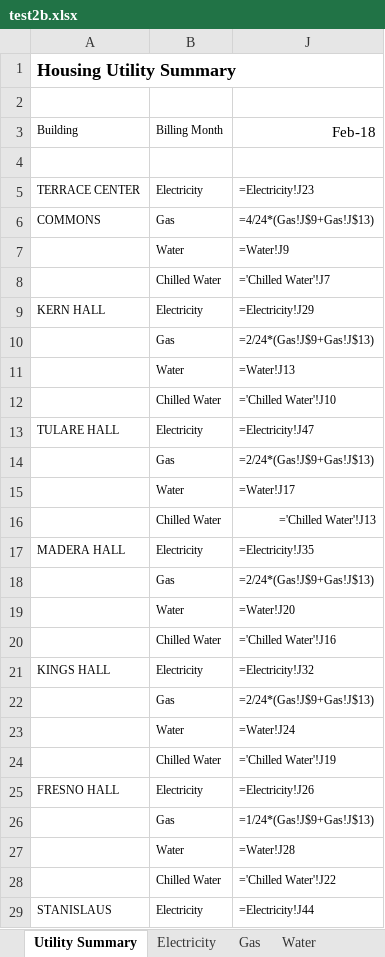
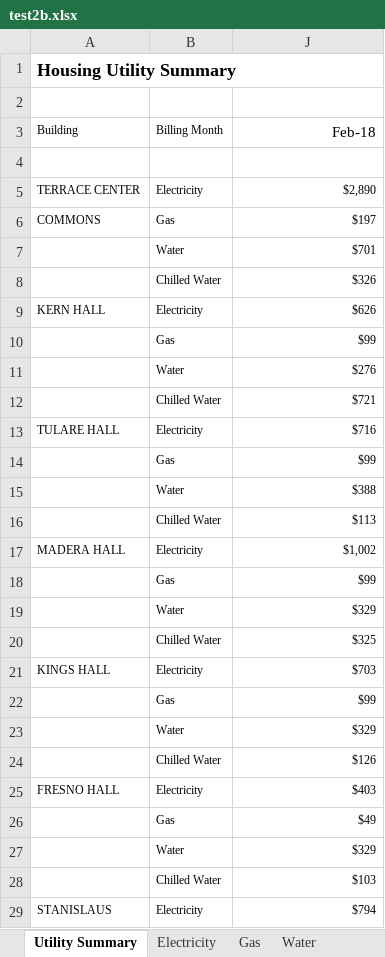
Before and after one commit to 1123456789011/refillRecharge, an Excel workbook: test2b.xlsx, sheet Utility Summary, drawn as a sheet; only a part is shown; values as stored, in another font and other column widths than the file's, no borders; formulas without a stored value are shown as written; the diff covers the shown part only; the diff names each change by its address in the sheet, - before the commit and + after, or states it on an @@ line.

```diff
--- a/test2b.xlsx (sheet Utility Summary)
+++ b/test2b.xlsx (sheet Utility Summary)
-J5 (Feb-18): =Electricity!J23
+J5 (Feb-18): $2,890
-J6 (Feb-18): =4/24*(Gas!J$9+Gas!J$13)
+J6 (Feb-18): $197
-J7 (Feb-18): =Water!J9
+J7 (Feb-18): $701
-J8 (Feb-18): ='Chilled Water'!J7
+J8 (Feb-18): $326
-J9 (Feb-18): =Electricity!J29
+J9 (Feb-18): $626
-J10 (Feb-18): =2/24*(Gas!J$9+Gas!J$13)
+J10 (Feb-18): $99
-J11 (Feb-18): =Water!J13
+J11 (Feb-18): $276
-J12 (Feb-18): ='Chilled Water'!J10
+J12 (Feb-18): $721
-J13 (Feb-18): =Electricity!J47
+J13 (Feb-18): $716
-J14 (Feb-18): =2/24*(Gas!J$9+Gas!J$13)
+J14 (Feb-18): $99
-J15 (Feb-18): =Water!J17
+J15 (Feb-18): $388
-J16 (Feb-18): ='Chilled Water'!J13
+J16 (Feb-18): $113
-J17 (Feb-18): =Electricity!J35
+J17 (Feb-18): $1,002
-J18 (Feb-18): =2/24*(Gas!J$9+Gas!J$13)
+J18 (Feb-18): $99
-J19 (Feb-18): =Water!J20
+J19 (Feb-18): $329
-J20 (Feb-18): ='Chilled Water'!J16
+J20 (Feb-18): $325
-J21 (Feb-18): =Electricity!J32
+J21 (Feb-18): $703
-J22 (Feb-18): =2/24*(Gas!J$9+Gas!J$13)
+J22 (Feb-18): $99
-J23 (Feb-18): =Water!J24
+J23 (Feb-18): $329
-J24 (Feb-18): ='Chilled Water'!J19
+J24 (Feb-18): $126
-J25 (Feb-18): =Electricity!J26
+J25 (Feb-18): $403
-J26 (Feb-18): =1/24*(Gas!J$9+Gas!J$13)
+J26 (Feb-18): $49
-J27 (Feb-18): =Water!J28
+J27 (Feb-18): $329
-J28 (Feb-18): ='Chilled Water'!J22
+J28 (Feb-18): $103
-J29 (Feb-18): =Electricity!J44
+J29 (Feb-18): $794
```
Also changed, not shown: 36 edited cells elsewhere in this sheet, sheet Chilled Water, sheet Water, sheet Gas, sheet Electricity, hidden cells, dataCompilation.xlsx, test2.xlsx, 4 other files.
